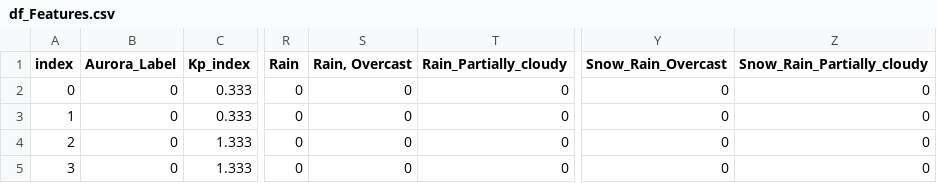
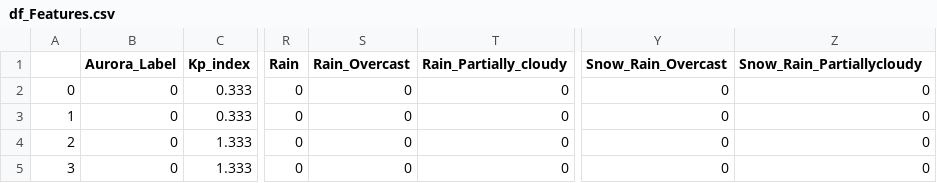
Before and after one commit to NeoForNew/ID2223_scalable_machine_learning_and_deep_learning, a CSV file: Project/df_Features.csv, drawn as a sheet; only a part is shown, gaps mark what is left out; the diff names each change by its address in the sheet, - before the commit and + after, or states it on an @@ line.

```diff
--- a/Project/df_Features.csv
+++ b/Project/df_Features.csv
-A1: index
+A1: (empty)
-S1: Rain, Overcast
+S1: Rain_Overcast
-Z1: Snow_Rain_Partially_cloudy
+Z1: Snow_Rain_Partiallycloudy
```
Also changed, not shown: 1 other file.
